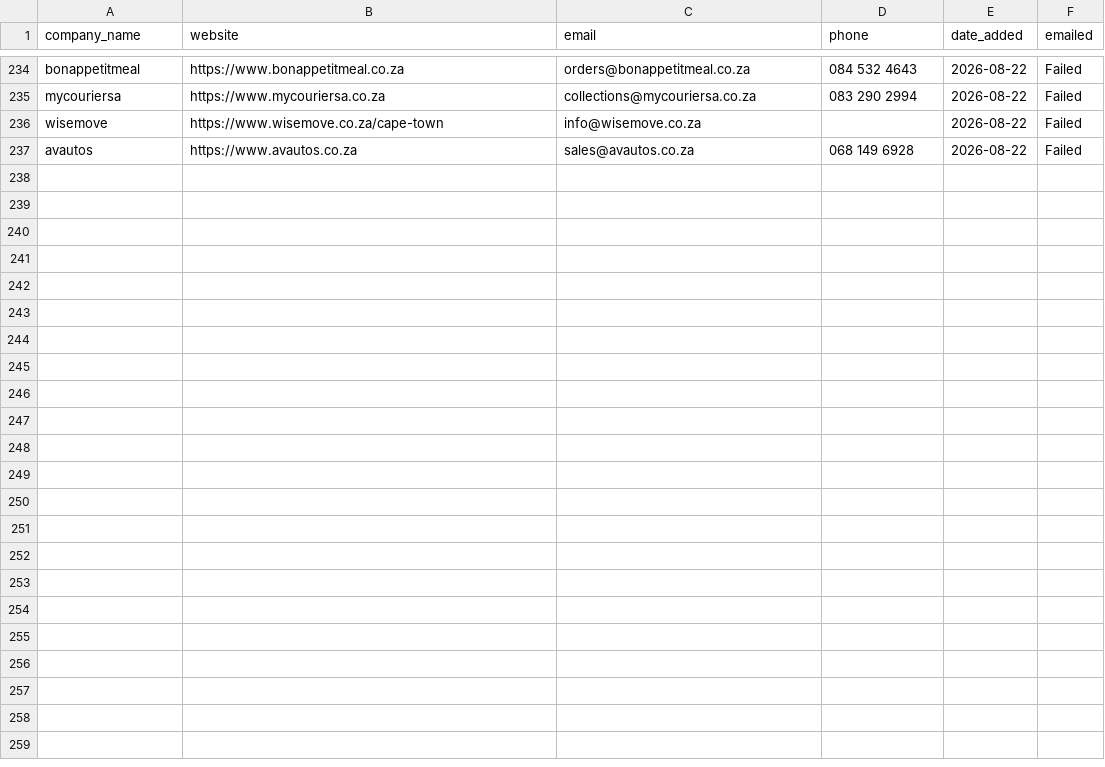
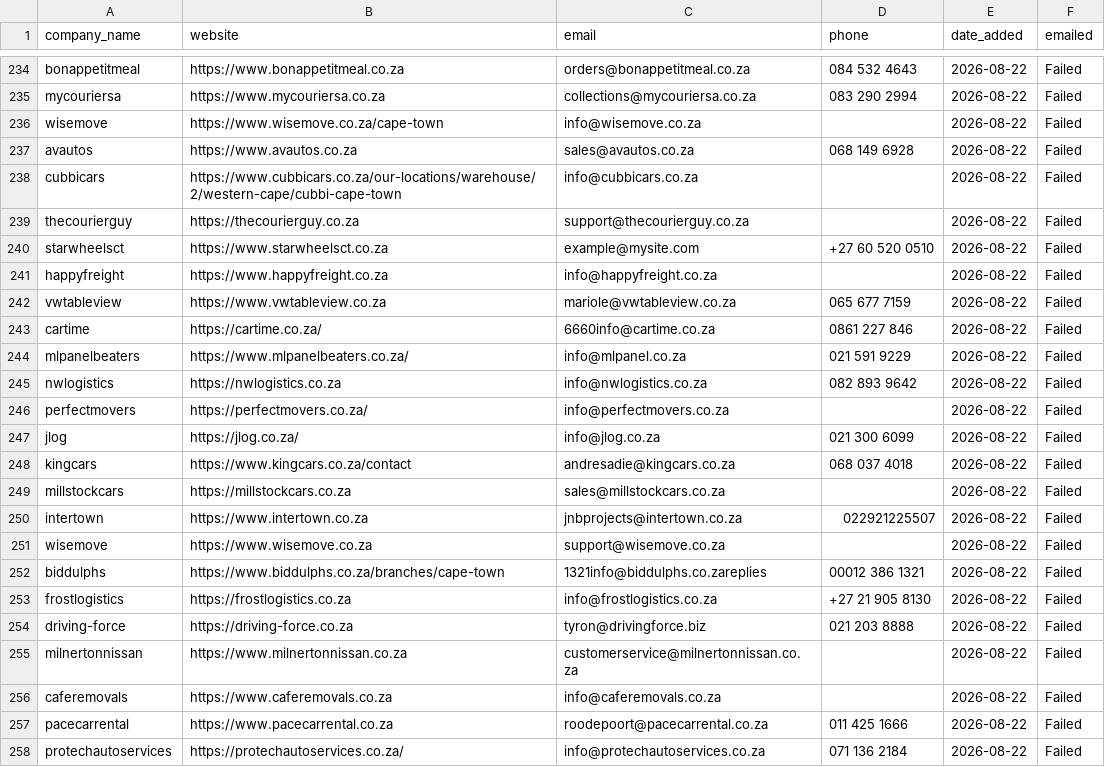
Before and after one commit to MareanaNsuku/Redbull-Outreach, a CSV file: companies.csv, drawn as a sheet; only a part is shown, gaps mark what is left out; the diff names each change by its address in the sheet, - before the commit and + after, or states it on an @@ line.

```diff
--- a/companies.csv
+++ b/companies.csv
+row 238: cubbicars | https://www.cubbicars.co.za/our-locations/warehouse/2/western-cape/cubbi-cape-town | info@cubbicars.co.za |  | 2026-08-22 | Failed
+row 239: thecourierguy | https://thecourierguy.co.za | support@thecourierguy.co.za |  | 2026-08-22 | Failed
+row 240: starwheelsct | https://www.starwheelsct.co.za | example@mysite.com | +27 60 520 0510 | 2026-08-22 | Failed
+row 241: happyfreight | https://www.happyfreight.co.za | info@happyfreight.co.za |  | 2026-08-22 | Failed
+row 242: vwtableview | https://www.vwtableview.co.za | mariole@vwtableview.co.za | 065 677 7159 | 2026-08-22 | Failed
+row 243: cartime | https://cartime.co.za/ | 6660info@cartime.co.za | 0861 227 846 | 2026-08-22 | Failed
+row 244: mlpanelbeaters | https://www.mlpanelbeaters.co.za/ | info@mlpanel.co.za | 021 591 9229 | 2026-08-22 | Failed
+row 245: nwlogistics | https://nwlogistics.co.za | info@nwlogistics.co.za | 082 893 9642 | 2026-08-22 | Failed
+row 246: perfectmovers | https://perfectmovers.co.za/ | info@perfectmovers.co.za |  | 2026-08-22 | Failed
+row 247: jlog | https://jlog.co.za/ | info@jlog.co.za | 021 300 6099 | 2026-08-22 | Failed
+row 248: kingcars | https://www.kingcars.co.za/contact | andresadie@kingcars.co.za | 068 037 4018 | 2026-08-22 | Failed
+row 249: millstockcars | https://millstockcars.co.za | sales@millstockcars.co.za |  | 2026-08-22 | Failed
+row 250: intertown | https://www.intertown.co.za | jnbprojects@intertown.co.za | 022921225507 | 2026-08-22 | Failed
+row 251: wisemove | https://www.wisemove.co.za | support@wisemove.co.za |  | 2026-08-22 | Failed
+row 252: biddulphs | https://www.biddulphs.co.za/branches/cape-town | 1321info@biddulphs.co.zareplies | 00012 386 1321 | 2026-08-22 | Failed
+row 253: frostlogistics | https://frostlogistics.co.za | info@frostlogistics.co.za | +27 21 905 8130 | 2026-08-22 | Failed
+row 254: driving-force | https://driving-force.co.za | tyron@drivingforce.biz | 021 203 8888 | 2026-08-22 | Failed
+row 255: milnertonnissan | https://www.milnertonnissan.co.za | customerservice@milnertonnissan.co.za |  | 2026-08-22 | Failed
+row 256: caferemovals | https://www.caferemovals.co.za | info@caferemovals.co.za |  | 2026-08-22 | Failed
+row 257: pacecarrental | https://www.pacecarrental.co.za | roodepoort@pacecarrental.co.za | 011 425 1666 | 2026-08-22 | Failed
+row 258: protechautoservices | https://protechautoservices.co.za/ | info@protechautoservices.co.za | 071 136 2184 | 2026-08-22 | Failed
```
